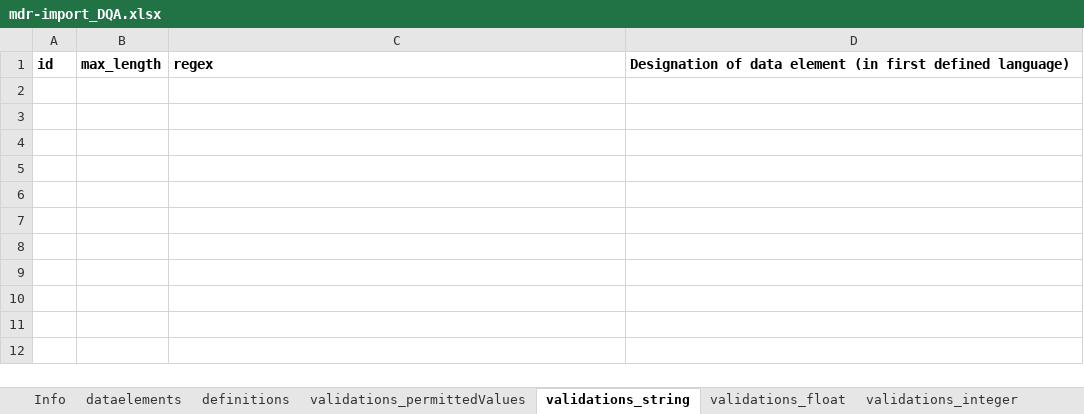
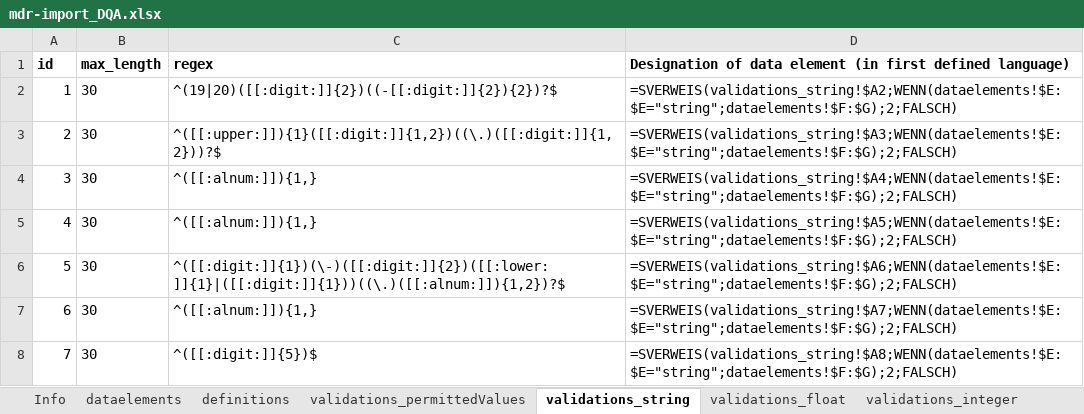
Before and after one commit to miracum/dqa-miracumdqa, an Excel workbook: inst/application/_utilities/MDR/XLSX/mdr-import_DQA.xlsx, sheet validations_string, drawn as a sheet; values as stored, in another font and other column widths than the file's, no borders; conditional formats and table styles not drawn; the diff names each change by its address in the sheet, - before the commit and + after, or states it on an @@ line.

```diff
--- a/inst/application/_utilities/MDR/XLSX/mdr-import_DQA.xlsx (sheet validations_string)
+++ b/inst/application/_utilities/MDR/XLSX/mdr-import_DQA.xlsx (sheet validations_string)
+row 2: 1 | 30 | ^(19|20)([[:digit:]]{2})((-[[:digit:]]{2}){2})?$ | =SVERWEIS(validations_string!$A2;WENN(dataelements!$E:$E="string";dataelements!$F:$G);2;FALSCH)
+row 3: 2 | 30 | ^([[:upper:]]){1}([[:digit:]]{1,2})((\.)([[:digit:]]{1,2}))?$ | =SVERWEIS(validations_string!$A3;WENN(dataelements!$E:$E="string";dataelements!$F:$G);2;FALSCH)
+row 4: 3 | 30 | ^([[:alnum:]]){1,} | =SVERWEIS(validations_string!$A4;WENN(dataelements!$E:$E="string";dataelements!$F:$G);2;FALSCH)
+row 5: 4 | 30 | ^([[:alnum:]]){1,} | =SVERWEIS(validations_string!$A5;WENN(dataelements!$E:$E="string";dataelements!$F:$G);2;FALSCH)
+row 6: 5 | 30 | ^([[:digit:]]{1})(\-)([[:digit:]]{2})([[:lower:]]{1}|([[:digit:]]{1}))((\.)([[:alnum:]]){1,2})?$ | =SVERWEIS(validations_string!$A6;WENN(dataelements!$E:$E="string";dataelements!$F:$G);2;FALSCH)
+row 7: 6 | 30 | ^([[:alnum:]]){1,} | =SVERWEIS(validations_string!$A7;WENN(dataelements!$E:$E="string";dataelements!$F:$G);2;FALSCH)
+row 8: 7 | 30 | ^([[:digit:]]{5})$ | =SVERWEIS(validations_string!$A8;WENN(dataelements!$E:$E="string";dataelements!$F:$G);2;FALSCH)
```
Also changed, not shown: sheet definitions, sheet validations_permittedValues, sheet dataelements, sheet slots, sheet validations_integer, sheet validations_calendar, 1 other file.
